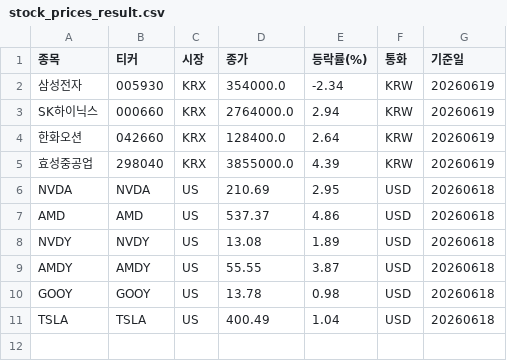
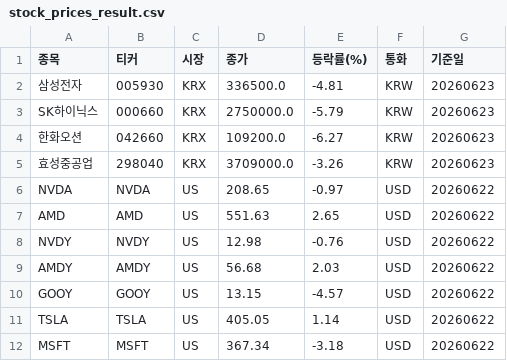
Before and after one commit to PeterykSong/stock, a CSV file: stock_prices_result.csv, drawn as a sheet.

```diff
--- a/stock_prices_result.csv
+++ b/stock_prices_result.csv
@@ -1,11 +1,12 @@
 종목,티커,시장,종가,등락률(%),통화,기준일
-삼성전자,005930,KRX,354000.0,-2.34,KRW,20260619
-SK하이닉스,000660,KRX,2764000.0,2.94,KRW,20260619
-한화오션,042660,KRX,128400.0,2.64,KRW,20260619
-효성중공업,298040,KRX,3855000.0,4.39,KRW,20260619
-NVDA,NVDA,US,210.69,2.95,USD,20260618
-AMD,AMD,US,537.37,4.86,USD,20260618
-NVDY,NVDY,US,13.08,1.89,USD,20260618
-AMDY,AMDY,US,55.55,3.87,USD,20260618
-GOOY,GOOY,US,13.78,0.98,USD,20260618
-TSLA,TSLA,US,400.49,1.04,USD,20260618
+삼성전자,005930,KRX,336500.0,-4.81,KRW,20260623
+SK하이닉스,000660,KRX,2750000.0,-5.79,KRW,20260623
+한화오션,042660,KRX,109200.0,-6.27,KRW,20260623
+효성중공업,298040,KRX,3709000.0,-3.26,KRW,20260623
+NVDA,NVDA,US,208.65,-0.97,USD,20260622
+AMD,AMD,US,551.63,2.65,USD,20260622
+NVDY,NVDY,US,12.98,-0.76,USD,20260622
+AMDY,AMDY,US,56.68,2.03,USD,20260622
+GOOY,GOOY,US,13.15,-4.57,USD,20260622
+TSLA,TSLA,US,405.05,1.14,USD,20260622
+MSFT,MSFT,US,367.34,-3.18,USD,20260622
```
Also changed, not shown: kospi_screener.csv, 2 other files.
